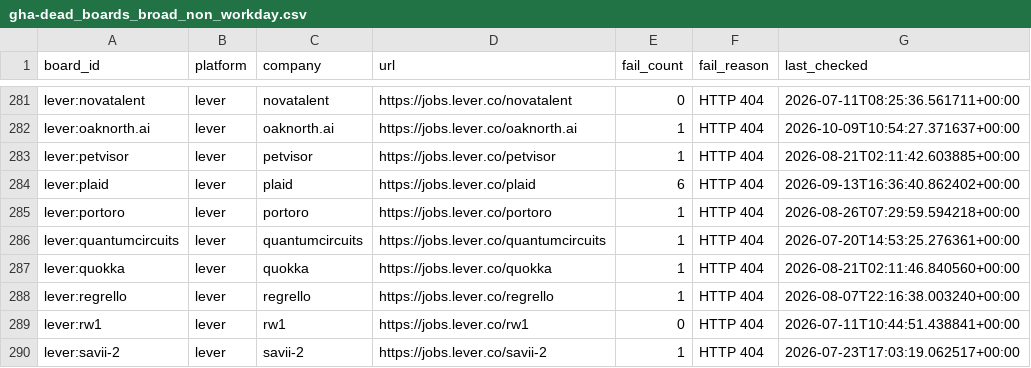
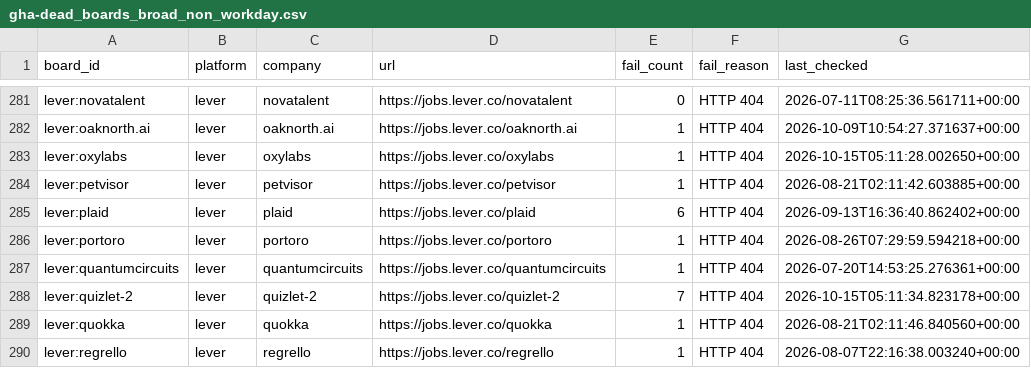
Before and after one commit to likithreddy25/job-radar, a CSV file: state/gha-dead_boards_broad_non_workday.csv, drawn as a sheet; only a part is shown, gaps mark what is left out; the shorter side is filled out with more unchanged rows; the diff names each change by its address in the sheet, - before the commit and + after, or states it on an @@ line.

```diff
--- a/state/gha-dead_boards_broad_non_workday.csv
+++ b/state/gha-dead_boards_broad_non_workday.csv
+row 283: lever:oxylabs | lever | oxylabs | https://jobs.lever.co/oxylabs | 1 | HTTP 404 | 2026-10-15T05:11:28.002650+00:00
+row 288: lever:quizlet-2 | lever | quizlet-2 | https://jobs.lever.co/quizlet-2 | 7 | HTTP 404 | 2026-10-15T05:11:34.823178+00:00
```
Also changed, not shown: 1 other file.
